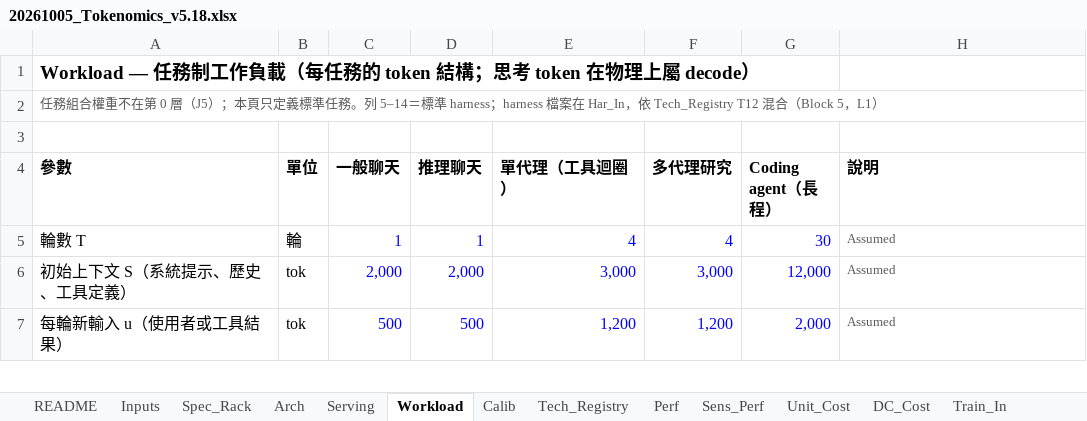
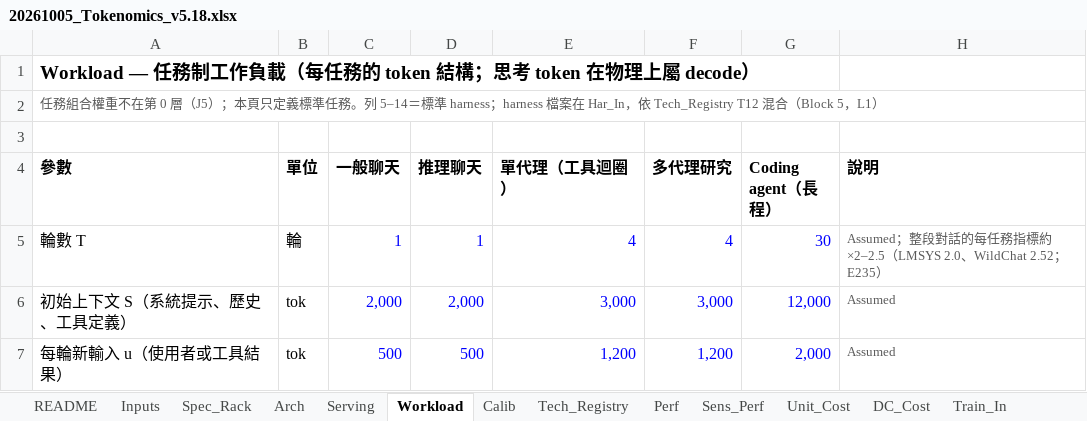
Before and after one commit to YinchenChang/Tokenomics, an Excel workbook: model/20261005_Tokenomics_v5.18.xlsx, sheet Workload, drawn as a sheet; only a part is shown; values as stored, in another font and other column widths than the file's, no borders; the diff names each change by its address in the sheet, - before the commit and + after, or states it on an @@ line.

```diff
--- a/model/20261005_Tokenomics_v5.18.xlsx (sheet Workload)
+++ b/model/20261005_Tokenomics_v5.18.xlsx (sheet Workload)
-H5 (說明): Assumed
+H5 (說明): Assumed；整段對話的每任務指標約 ×2–2.5（LMSYS 2.0、WildChat 2.52；E235）
```
Also changed, not shown: sheet Decisions, sheet DB_Evidence, 6 other files.
